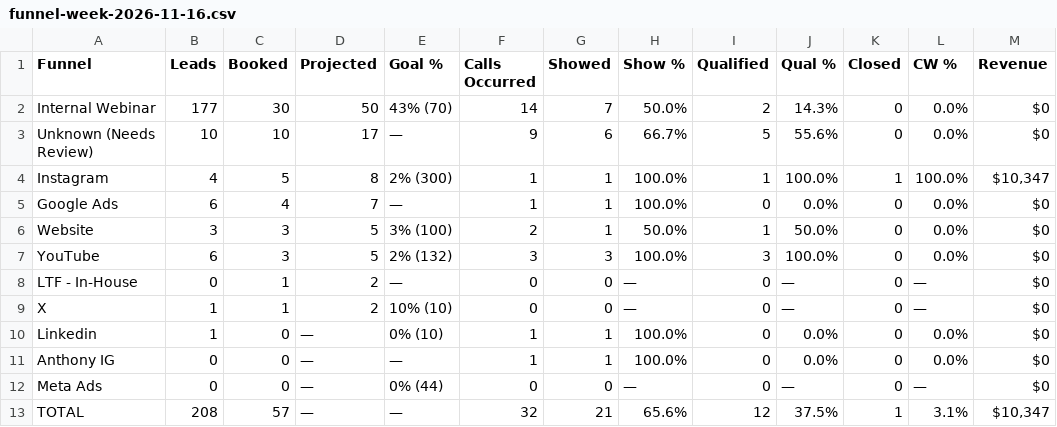
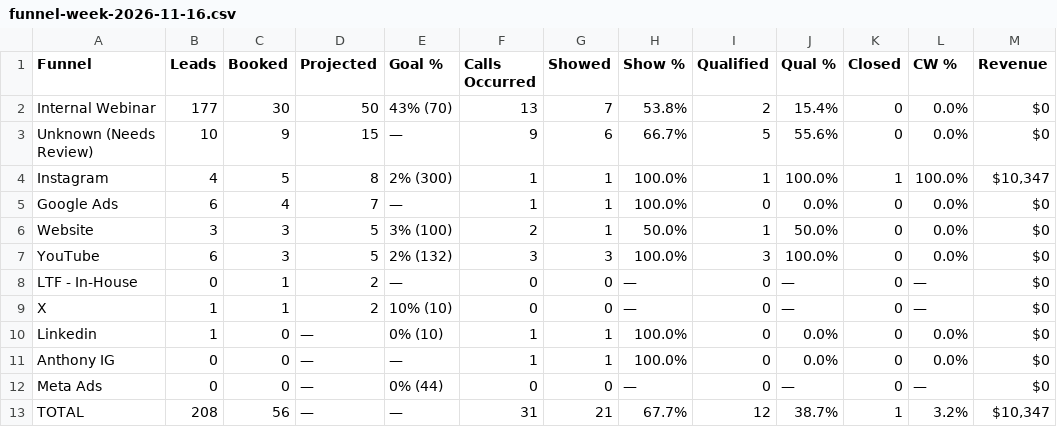
Before and after one commit to AIMS-Product/mtd-funnel-dashboard, a CSV file: v2/reports/funnel-week-2026-11-16.csv, drawn as a sheet; only a part is shown; the diff names each change by its address in the sheet, - before the commit and + after, or states it on an @@ line.

```diff
--- a/v2/reports/funnel-week-2026-11-16.csv
+++ b/v2/reports/funnel-week-2026-11-16.csv
-F2 (Calls Occurred): 14
+F2 (Calls Occurred): 13
-H2 (Show %): 50.0%
+H2 (Show %): 53.8%
-J2 (Qual %): 14.3%
+J2 (Qual %): 15.4%
-C3 (Booked): 10
+C3 (Booked): 9
-D3 (Projected): 17
+D3 (Projected): 15
-C13 (Booked): 57
+C13 (Booked): 56
-F13 (Calls Occurred): 32
+F13 (Calls Occurred): 31
-H13 (Show %): 65.6%
+H13 (Show %): 67.7%
-J13 (Qual %): 37.5%
+J13 (Qual %): 38.7%
-L13 (CW %): 3.1%
+L13 (CW %): 3.2%
```
Also changed, not shown: v2/reports/funnel-2026-11.csv, v2/reports/setters-2026-11.csv, 10 other files.
